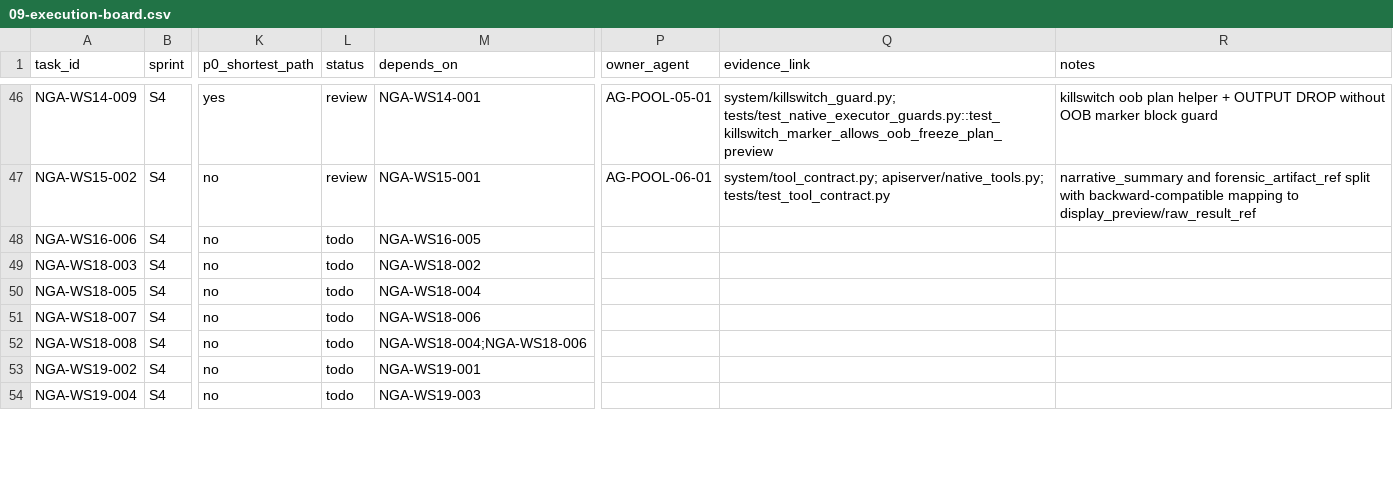
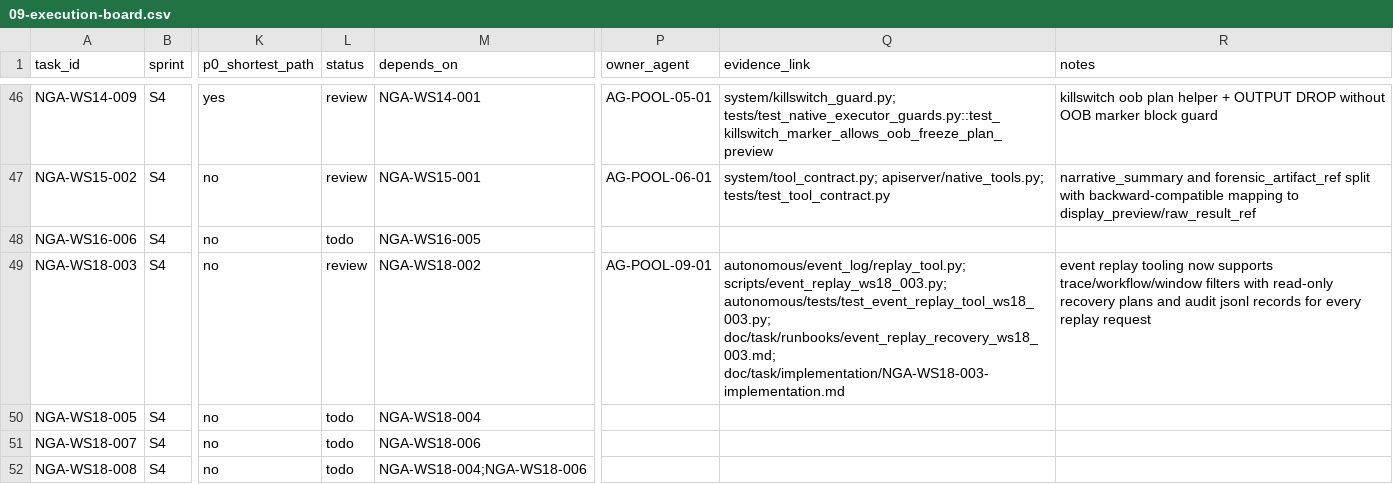
Before and after one commit to Yidhar/Embla_System, a CSV file: doc/task/09-execution-board.csv, drawn as a sheet; only a part is shown, gaps mark what is left out; the shorter side is filled out with more unchanged rows; the diff names each change by its address in the sheet, - before the commit and + after, or states it on an @@ line.

Commit message:
feat: add ws18-003 event replay and recovery tooling

```diff
--- a/doc/task/09-execution-board.csv
+++ b/doc/task/09-execution-board.csv
-L49 (status): todo
+L49 (status): review
-P49 (owner_agent): (empty)
+P49 (owner_agent): AG-POOL-09-01
-Q49 (evidence_link): (empty)
+Q49 (evidence_link): autonomous/event_log/replay_tool.py; scripts/event_replay_ws18_003.py; autonomous/tests/test_event_replay_tool_ws18_003.py; doc/task/runbooks/event_replay_recovery_ws18_003.md; doc/task/implementation/NGA-WS18-003-implementation.md
-R49 (notes): (empty)
+R49 (notes): event replay tooling now supports trace/workflow/window filters with read-only recovery plans and audit jsonl records for every replay request
```
Also changed, not shown: 6 other files.
